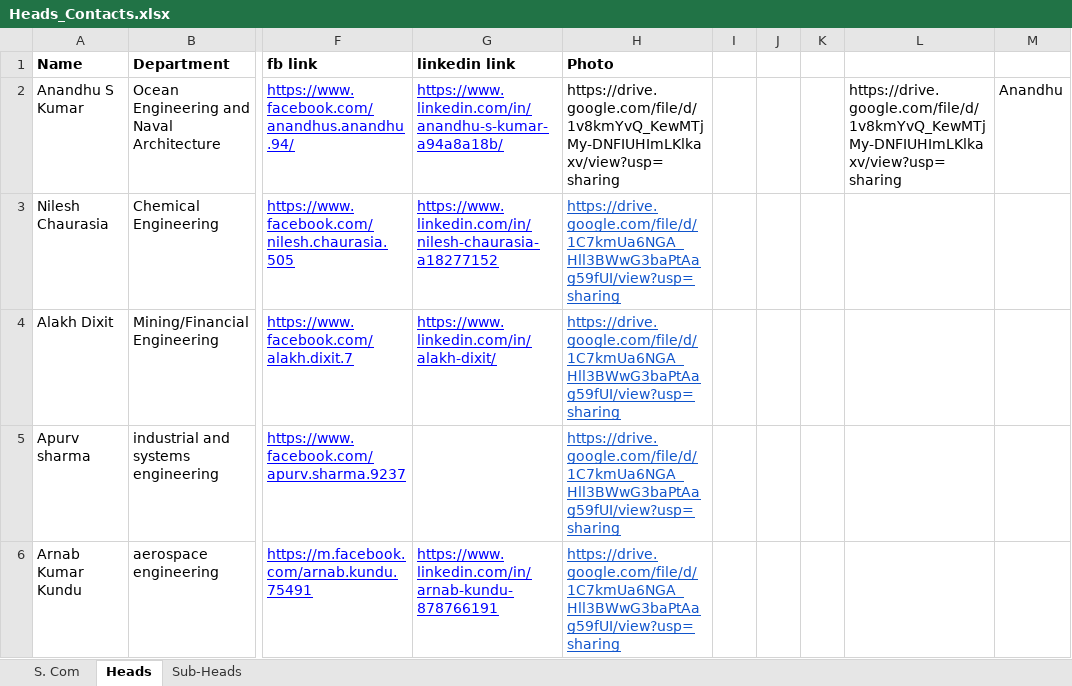
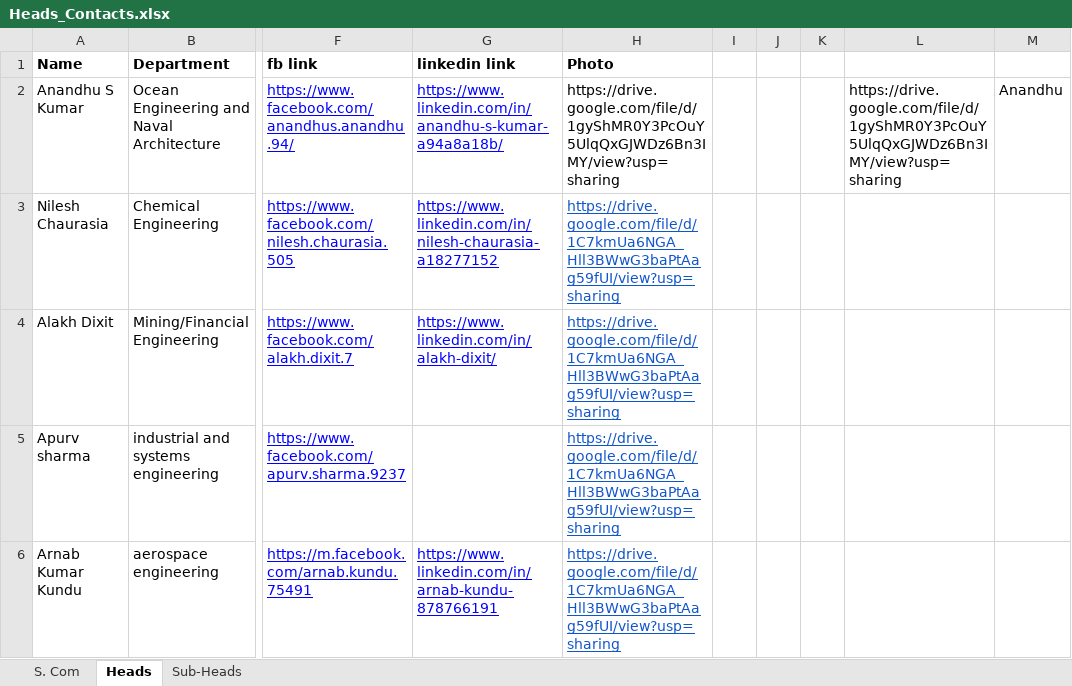
Before and after one commit to spAts-21/new_site, an Excel workbook: Heads_Contacts.xlsx, sheet Heads, drawn as a sheet; only a part is shown, gaps mark what is left out; values as stored, in another font and other column widths than the file's, no borders; the diff names each change by its address in the sheet, - before the commit and + after, or states it on an @@ line.

Commit message:
Update Heads_Contacts.xlsx

```diff
--- a/Heads_Contacts.xlsx (sheet Heads)
+++ b/Heads_Contacts.xlsx (sheet Heads)
-H2 (Photo): https://drive.google.com/file/d/1v8kmYvQ_KewMTjMy-DNFIUHImLKlkaxv/view?usp=sharing
+H2 (Photo): https://drive.google.com/file/d/1gyShMR0Y3PcOuY5UlqQxGJWDz6Bn3IMY/view?usp=sharing
-L2: https://drive.google.com/file/d/1v8kmYvQ_KewMTjMy-DNFIUHImLKlkaxv/view?usp=sharing
+L2: https://drive.google.com/file/d/1gyShMR0Y3PcOuY5UlqQxGJWDz6Bn3IMY/view?usp=sharing
```
